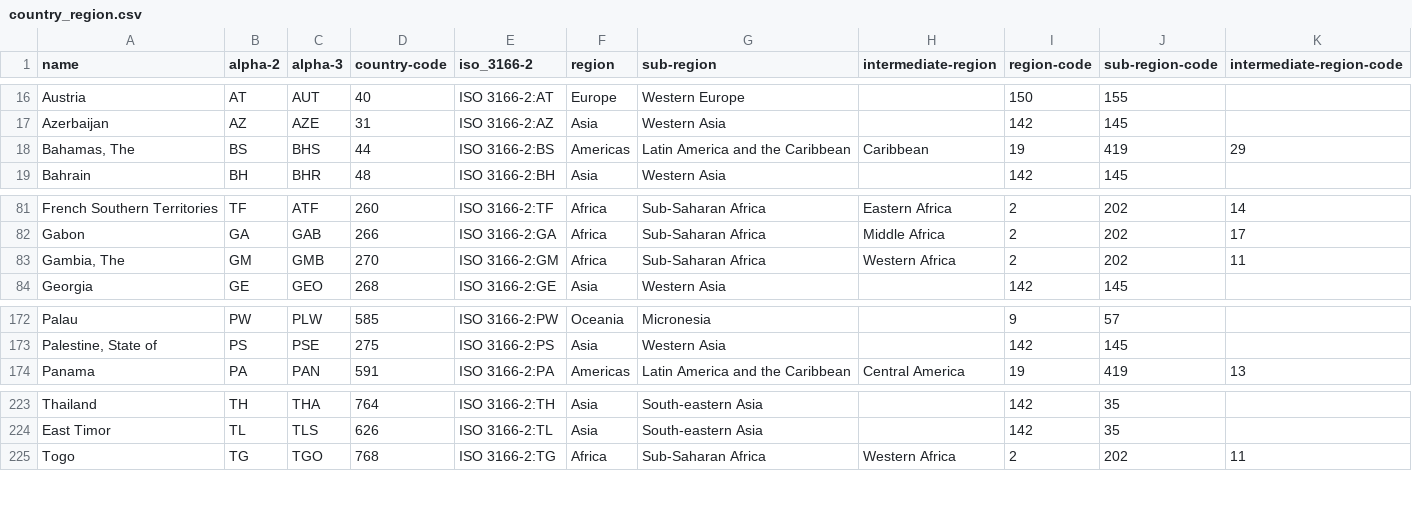
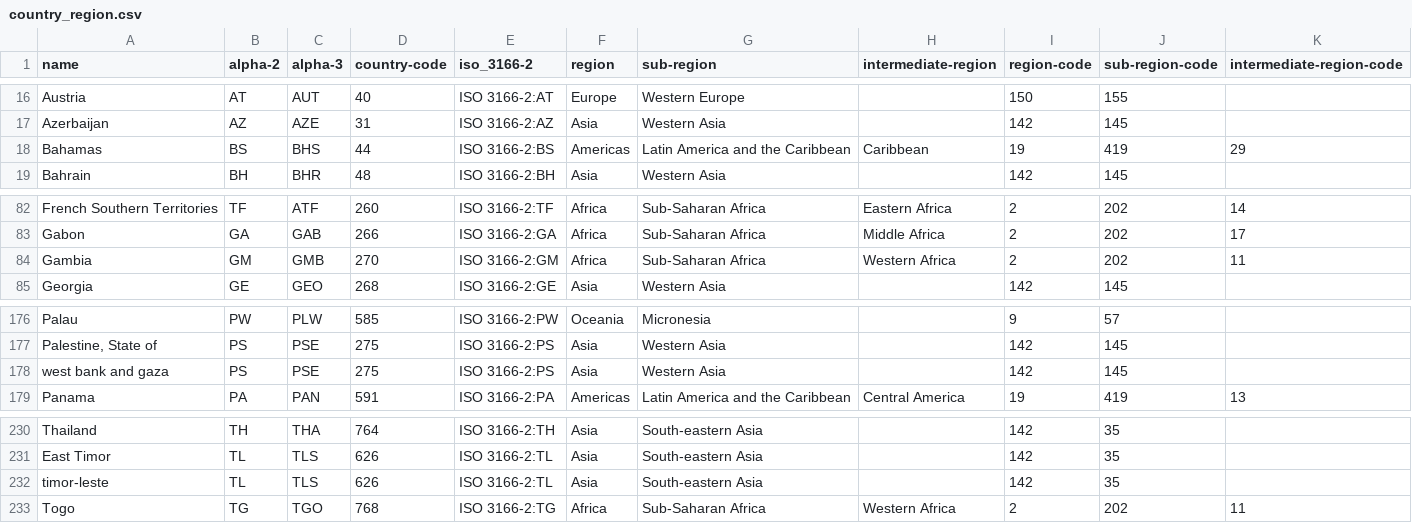
Before and after one commit to dspim/COVID-19-Forecasts, a CSV file: data/country_region.csv, drawn as a sheet; only a part is shown, gaps mark what is left out; the diff covers the shown part only.

```diff
--- a/data/country_region.csv
+++ b/data/country_region.csv
@@ -17,3 +17,3 @@ Austria,AT,AUT,40,ISO 3166-2:AT,Europe,Western Europe,,150,155,
 Azerbaijan,AZ,AZE,31,ISO 3166-2:AZ,Asia,Western Asia,,142,145,
-"Bahamas, The",BS,BHS,44,ISO 3166-2:BS,Americas,Latin America and the Caribbean,Caribbean,19,419,29
+Bahamas,BS,BHS,44,ISO 3166-2:BS,Americas,Latin America and the Caribbean,Caribbean,19,419,29
 Bahrain,BH,BHR,48,ISO 3166-2:BH,Asia,Western Asia,,142,145,
@@ -82,3 +83,3 @@ French Southern Territories,TF,ATF,260,ISO 3166-2:TF,Africa,Sub-Saharan Africa,E
 Gabon,GA,GAB,266,ISO 3166-2:GA,Africa,Sub-Saharan Africa,Middle Africa,2,202,17
-"Gambia, The",GM,GMB,270,ISO 3166-2:GM,Africa,Sub-Saharan Africa,Western Africa,2,202,11
+Gambia,GM,GMB,270,ISO 3166-2:GM,Africa,Sub-Saharan Africa,Western Africa,2,202,11
 Georgia,GE,GEO,268,ISO 3166-2:GE,Asia,Western Asia,,142,145,
@@ -173,2 +177,3 @@ Palau,PW,PLW,585,ISO 3166-2:PW,Oceania,Micronesia,,9,57,
 "Palestine, State of",PS,PSE,275,ISO 3166-2:PS,Asia,Western Asia,,142,145,
+"west bank and gaza",PS,PSE,275,ISO 3166-2:PS,Asia,Western Asia,,142,145,
 Panama,PA,PAN,591,ISO 3166-2:PA,Americas,Latin America and the Caribbean,Central America,19,419,13
@@ -224,2 +231,3 @@ Thailand,TH,THA,764,ISO 3166-2:TH,Asia,South-eastern Asia,,142,35,
 East Timor,TL,TLS,626,ISO 3166-2:TL,Asia,South-eastern Asia,,142,35,
+timor-leste,TL,TLS,626,ISO 3166-2:TL,Asia,South-eastern Asia,,142,35,
 Togo,TG,TGO,768,ISO 3166-2:TG,Africa,Sub-Saharan Africa,Western Africa,2,202,11
```
Also changed, not shown: 9 added rows elsewhere in this file, data/Stage2/Stage2_tw_pred_caches.csv, 5 other files.
